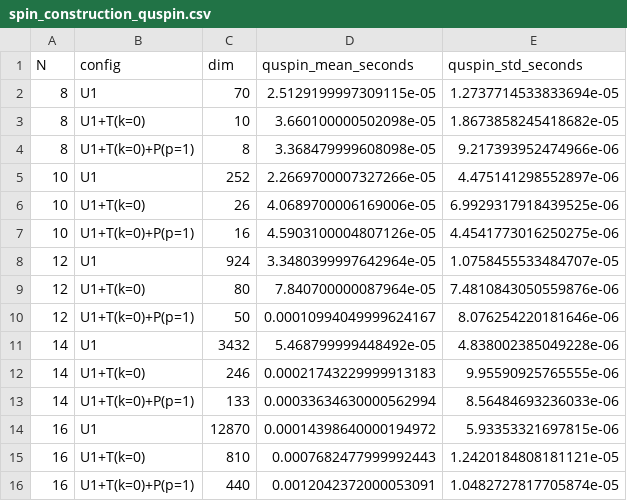
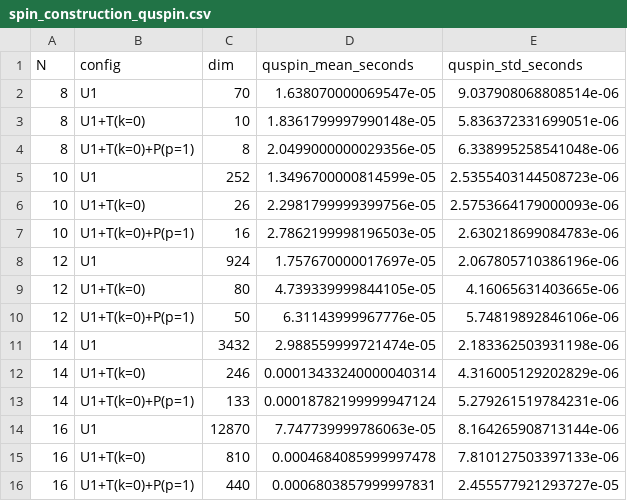
Before and after one commit to cevenkadir/SymBasis.jl, a CSV file: benchmark/results/spin_construction_quspin.csv, drawn as a sheet.

```diff
--- a/benchmark/results/spin_construction_quspin.csv
+++ b/benchmark/results/spin_construction_quspin.csv
@@ -1,16 +1,16 @@
 N,config,dim,quspin_mean_seconds,quspin_std_seconds
-8,U1,70,2.5129199997309115e-05,1.2737714533833694e-05
-8,U1+T(k=0),10,3.660100000502098e-05,1.8673858245418682e-05
-8,U1+T(k=0)+P(p=1),8,3.368479999608098e-05,9.217393952474966e-06
-10,U1,252,2.2669700007327266e-05,4.475141298552897e-06
-10,U1+T(k=0),26,4.0689700006169006e-05,6.9929317918439525e-06
-10,U1+T(k=0)+P(p=1),16,4.5903100004807126e-05,4.4541773016250275e-06
-12,U1,924,3.3480399997642964e-05,1.0758455533484707e-05
-12,U1+T(k=0),80,7.840700000087964e-05,7.4810843050559876e-06
-12,U1+T(k=0)+P(p=1),50,0.00010994049999624167,8.076254220181646e-06
-14,U1,3432,5.468799999448492e-05,4.838002385049228e-06
-14,U1+T(k=0),246,0.00021743229999913183,9.95590925765555e-06
-14,U1+T(k=0)+P(p=1),133,0.00033634630000562994,8.56484693236033e-06
-16,U1,12870,0.00014398640000194972,5.93353321697815e-06
-16,U1+T(k=0),810,0.0007682477999992443,1.2420184808181121e-05
-16,U1+T(k=0)+P(p=1),440,0.0012042372000053091,1.0482727817705874e-05
+8,U1,70,1.638070000069547e-05,9.037908068808514e-06
+8,U1+T(k=0),10,1.8361799997990148e-05,5.836372331699051e-06
+8,U1+T(k=0)+P(p=1),8,2.0499000000029356e-05,6.338995258541048e-06
+10,U1,252,1.3496700000814599e-05,2.5355403144508723e-06
+10,U1+T(k=0),26,2.2981799999399756e-05,2.5753664179000093e-06
+10,U1+T(k=0)+P(p=1),16,2.7862199998196503e-05,2.630218699084783e-06
+12,U1,924,1.757670000017697e-05,2.067805710386196e-06
+12,U1+T(k=0),80,4.739339999844105e-05,4.16065631403665e-06
+12,U1+T(k=0)+P(p=1),50,6.31143999967776e-05,5.74819892846106e-06
+14,U1,3432,2.988559999721474e-05,2.183362503931198e-06
+14,U1+T(k=0),246,0.00013433240000040314,4.316005129202829e-06
+14,U1+T(k=0)+P(p=1),133,0.00018782199999947124,5.279261519784231e-06
+16,U1,12870,7.747739999786063e-05,8.164265908713144e-06
+16,U1+T(k=0),810,0.0004684085999997478,7.810127503397133e-06
+16,U1+T(k=0)+P(p=1),440,0.0006803857999997831,2.455577921293727e-05
```
Also changed, not shown: benchmark/results/boson_construction.csv, benchmark/results/fermion_construction.csv, 14 other files.
